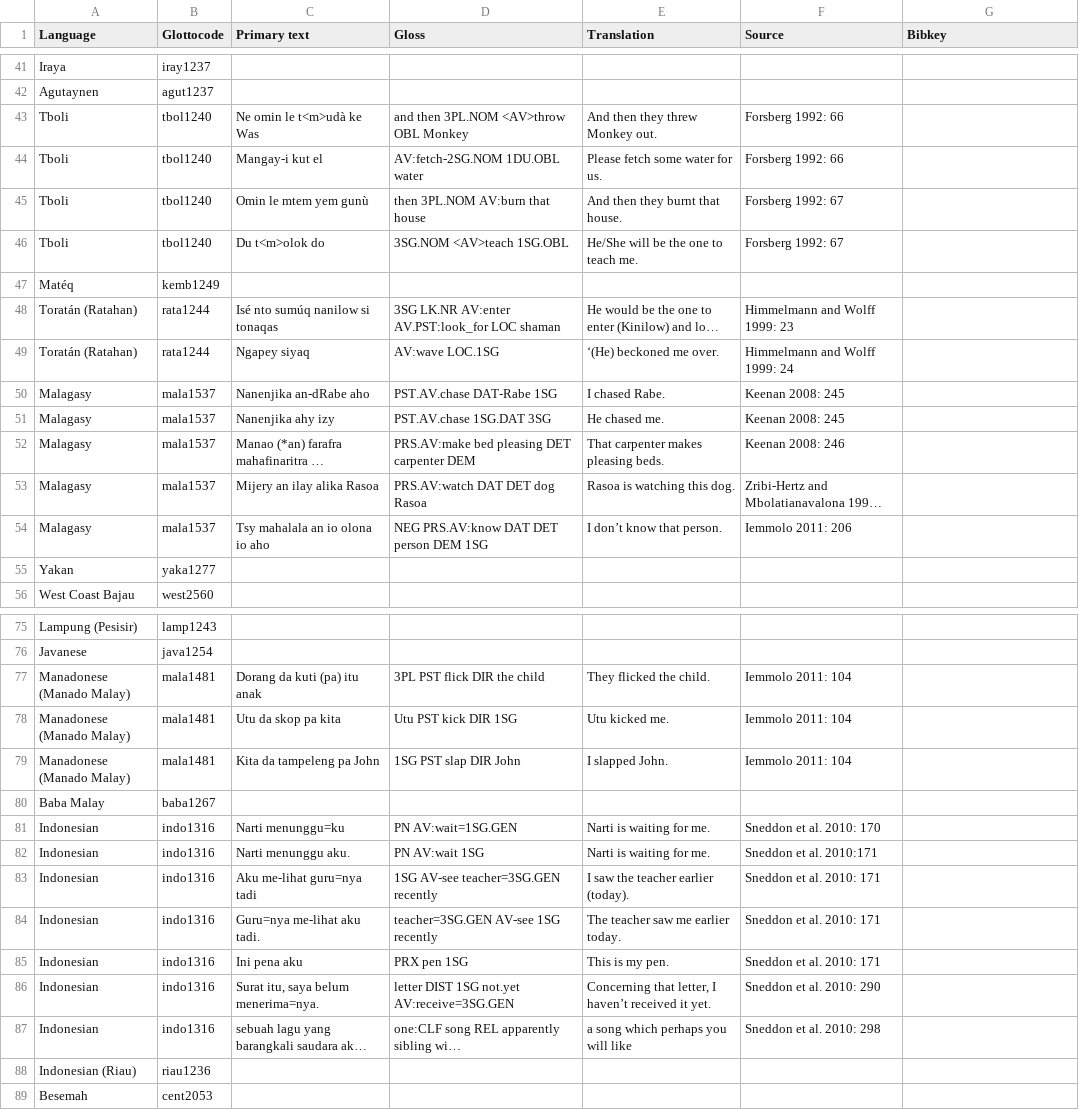
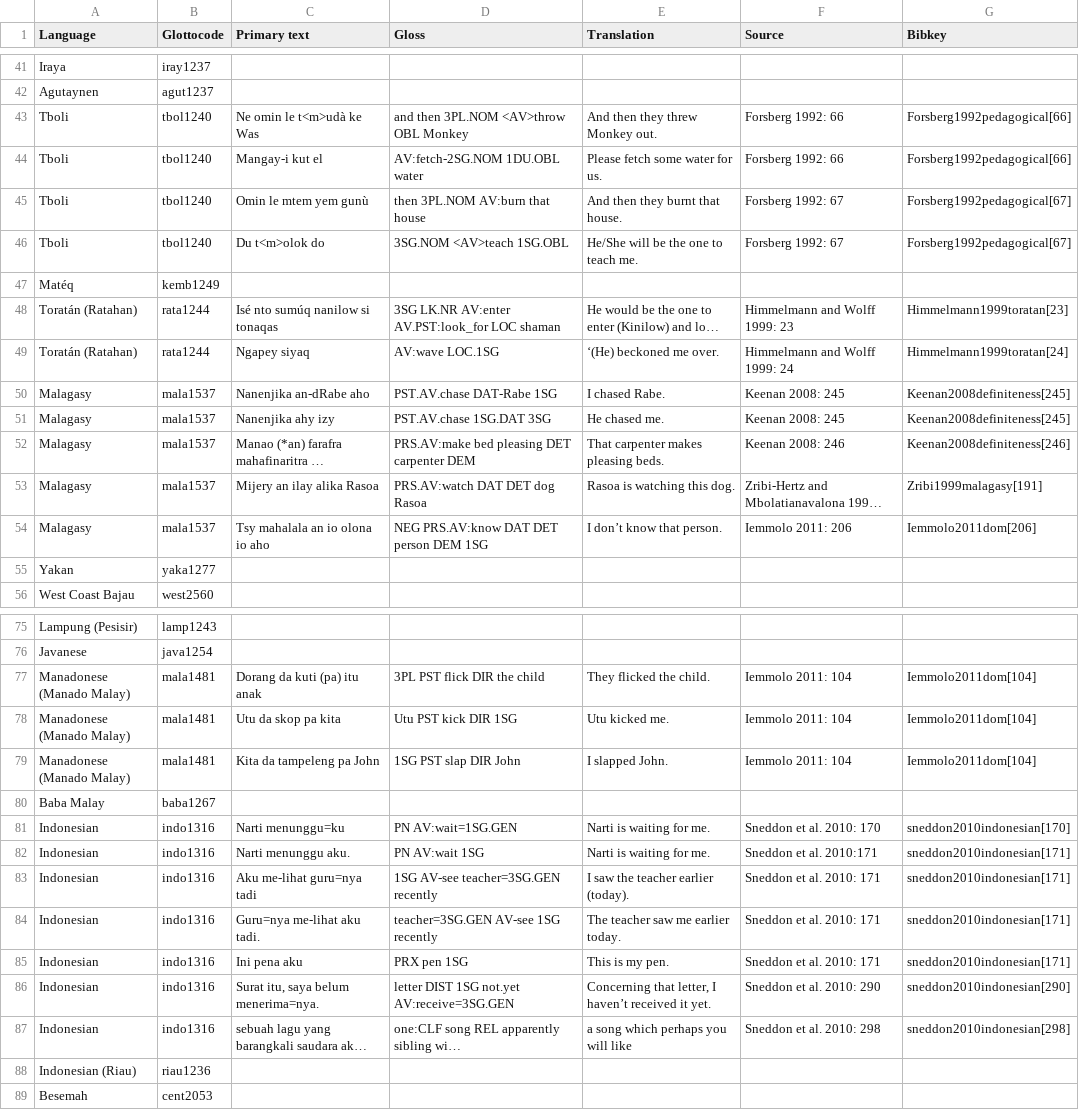
Before and after one commit to cldf-datasets/bonmannsymmetrical, a CSV file: raw/examples.csv, drawn as a sheet; only a part is shown, gaps mark what is left out; long unchanged cells end in …; the diff covers the shown part only; the diff names each change by its address in the sheet, - before the commit and + after, or states it on an @@ line.

Commit message:
bibkeys for example sources

```diff
--- a/raw/examples.csv
+++ b/raw/examples.csv
-G43:G44 (Bibkey): (empty)
+G43:G44 (Bibkey): Forsberg1992pedagogical[66]
-G45:G46 (Bibkey): (empty)
+G45:G46 (Bibkey): Forsberg1992pedagogical[67]
-G48 (Bibkey): (empty)
+G48 (Bibkey): Himmelmann1999toratan[23]
-G49 (Bibkey): (empty)
+G49 (Bibkey): Himmelmann1999toratan[24]
-G50:G51 (Bibkey): (empty)
+G50:G51 (Bibkey): Keenan2008definiteness[245]
-G52 (Bibkey): (empty)
+G52 (Bibkey): Keenan2008definiteness[246]
-G53 (Bibkey): (empty)
+G53 (Bibkey): Zribi1999malagasy[191]
-G54 (Bibkey): (empty)
+G54 (Bibkey): Iemmolo2011dom[206]
-G77:G79 (Bibkey): (empty)
+G77:G79 (Bibkey): Iemmolo2011dom[104]
-G81 (Bibkey): (empty)
+G81 (Bibkey): sneddon2010indonesian[170]
-G82:G85 (Bibkey): (empty)
+G82:G85 (Bibkey): sneddon2010indonesian[171]
-G86 (Bibkey): (empty)
+G86 (Bibkey): sneddon2010indonesian[290]
-G87 (Bibkey): (empty)
+G87 (Bibkey): sneddon2010indonesian[298]
```
Also changed, not shown: 25 edited cells elsewhere in this file, 2 other files.
